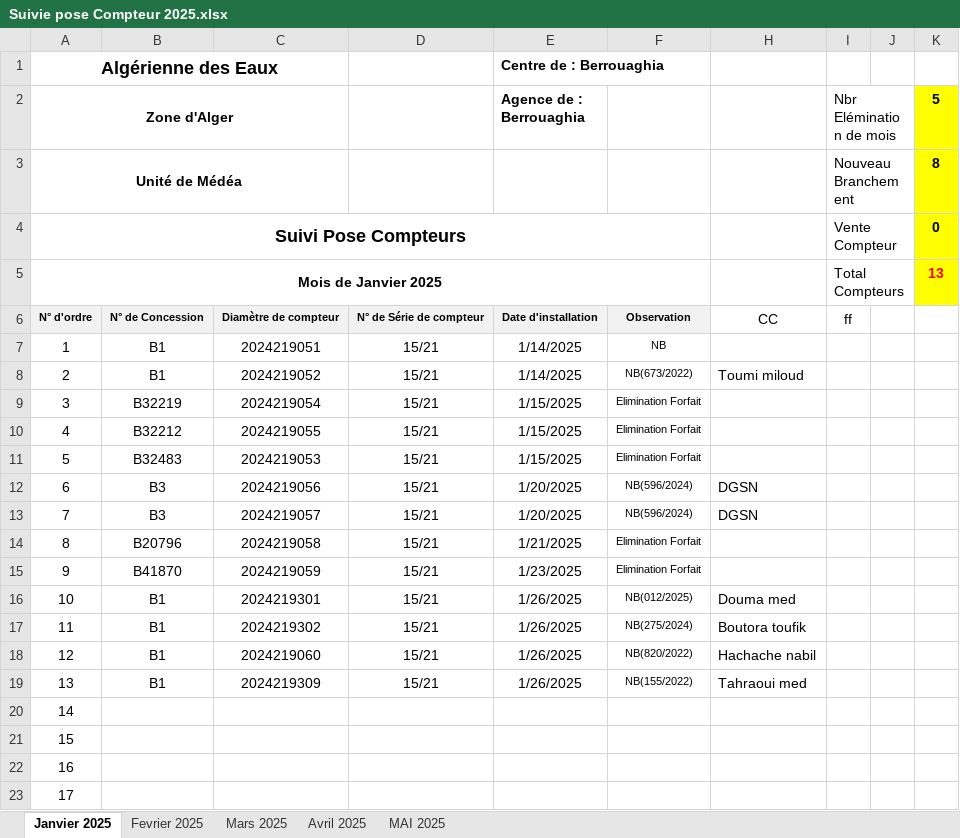
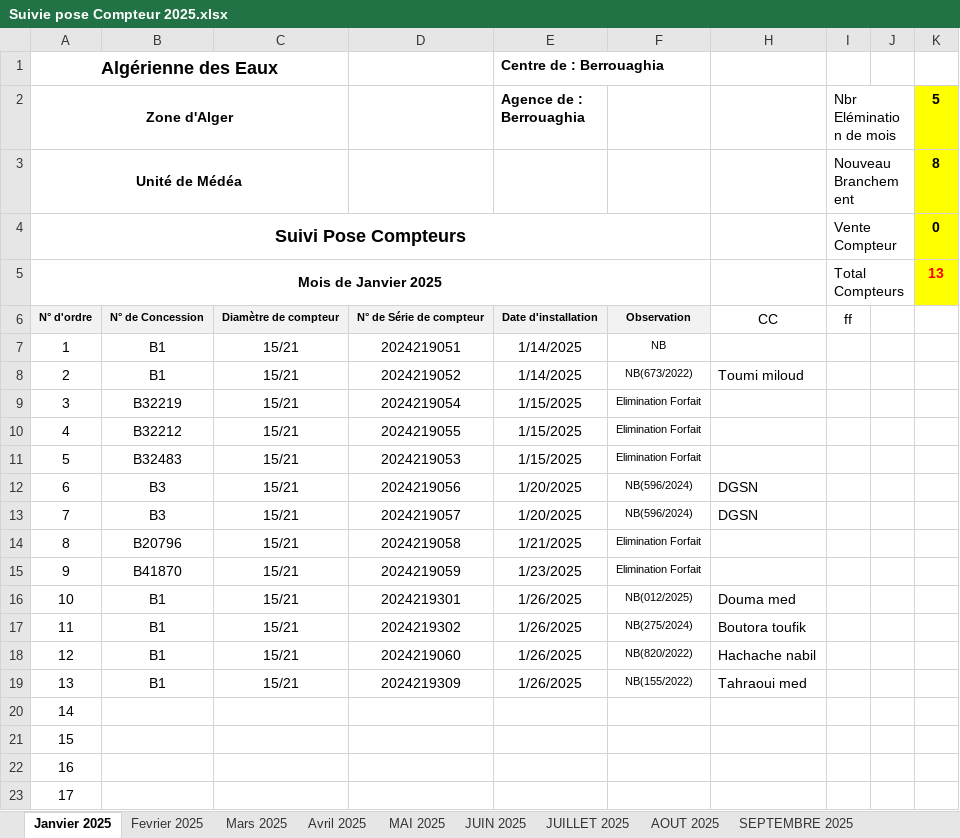
Before and after one commit to Lounnaci-gi/pose_compteur, an Excel workbook: Gestion Stock 2025/Gestion de Stock Berrouaghia/Suivie pose Compteur 2025.xlsx, sheet Janvier 2025, drawn as a sheet; only a part is shown; values as stored, in another font and other column widths than the file's, no borders; charts and pictures not drawn; the diff names each change by its address in the sheet, - before the commit and + after, or states it on an @@ line.

```diff
--- a/Gestion Stock 2025/Gestion de Stock Berrouaghia/Suivie pose Compteur 2025.xlsx (sheet Janvier 2025)
+++ b/Gestion Stock 2025/Gestion de Stock Berrouaghia/Suivie pose Compteur 2025.xlsx (sheet Janvier 2025)
+sheet tab: JUIN 2025
+sheet tab: JUILLET 2025
+sheet tab: AOUT 2025
+sheet tab: SEPTEMBRE 2025
-C7: 2024219051
+C7: 15/21
-D7: 15/21
+D7: 2024219051
-C8: 2024219052
+C8: 15/21
-D8: 15/21
+D8: 2024219052
-C9: 2024219054
+C9: 15/21
-D9: 15/21
+D9: 2024219054
-C10: 2024219055
+C10: 15/21
-D10: 15/21
+D10: 2024219055
-C11: 2024219053
+C11: 15/21
-D11: 15/21
+D11: 2024219053
-C12: 2024219056
+C12: 15/21
-D12: 15/21
+D12: 2024219056
-C13: 2024219057
+C13: 15/21
-D13: 15/21
+D13: 2024219057
-C14: 2024219058
+C14: 15/21
-D14: 15/21
+D14: 2024219058
-C15: 2024219059
+C15: 15/21
-D15: 15/21
+D15: 2024219059
-C16: 2024219301
+C16: 15/21
-D16: 15/21
+D16: 2024219301
-C17: 2024219302
+C17: 15/21
-D17: 15/21
+D17: 2024219302
-C18: 2024219060
+C18: 15/21
-D18: 15/21
+D18: 2024219060
-C19: 2024219309
+C19: 15/21
-D19: 15/21
+D19: 2024219309
```
Also changed, not shown: sheet MAI 2025, other sheet tabs, hidden cells, charts or pictures, Gestion Stock 2025/BRH 2025/Fiche de Stock Global 2025.xlsx, Gestion Stock 2025/Gestion de Stock Berrouaghia/Fiche de Stock 2025.xlsx, 20 other files.
